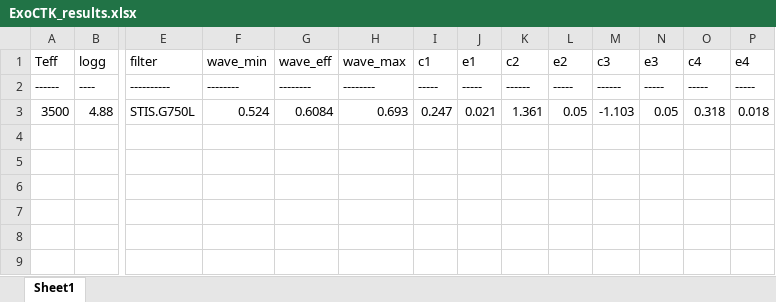
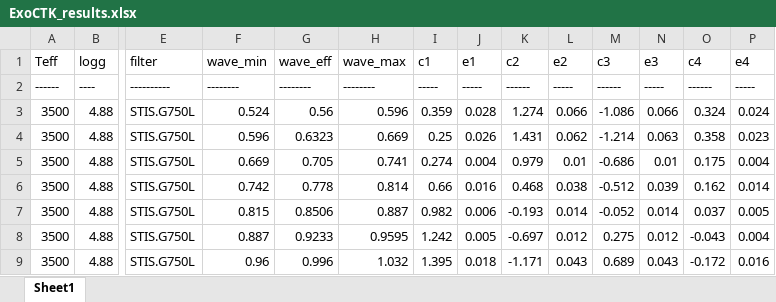
Before and after one commit to ViktorSumida/ECLIPSE-X-lambda, an Excel workbook: ExoCTK_results.xlsx, sheet Sheet1, drawn as a sheet; only a part is shown, gaps mark what is left out; values as stored, in another font and other column widths than the file's, no borders; rows hold the shown columns only; the diff names each change by its address in the sheet, - before the commit and + after, or states it on an @@ line.

```diff
--- a/ExoCTK_results.xlsx (sheet Sheet1)
+++ b/ExoCTK_results.xlsx (sheet Sheet1)
-O2 (c4): -----
+O2 (c4): ------
-G3 (wave_eff): 0.6084
+G3 (wave_eff): 0.56
-H3 (wave_max): 0.693
+H3 (wave_max): 0.596
-I3 (c1): 0.247
+I3 (c1): 0.359
-J3 (e1): 0.021
+J3 (e1): 0.028
-K3 (c2): 1.361
+K3 (c2): 1.274
-L3 (e2): 0.05
+L3 (e2): 0.066
-M3 (c3): -1.103
+M3 (c3): -1.086
-N3 (e3): 0.05
+N3 (e3): 0.066
-O3 (c4): 0.318
+O3 (c4): 0.324
-P3 (e4): 0.018
+P3 (e4): 0.024
+row 4: 3500 | 4.88 | STIS.G750L | 0.596 | 0.6323 | 0.669 | 0.25 | 0.026 | 1.431 | 0.062 | -1.214 | 0.063 | 0.358 | 0.023
+row 5: 3500 | 4.88 | STIS.G750L | 0.669 | 0.705 | 0.741 | 0.274 | 0.004 | 0.979 | 0.01 | -0.686 | 0.01 | 0.175 | 0.004
+row 6: 3500 | 4.88 | STIS.G750L | 0.742 | 0.778 | 0.814 | 0.66 | 0.016 | 0.468 | 0.038 | -0.512 | 0.039 | 0.162 | 0.014
+row 7: 3500 | 4.88 | STIS.G750L | 0.815 | 0.8506 | 0.887 | 0.982 | 0.006 | -0.193 | 0.014 | -0.052 | 0.014 | 0.037 | 0.005
+row 8: 3500 | 4.88 | STIS.G750L | 0.887 | 0.9233 | 0.9595 | 1.242 | 0.005 | -0.697 | 0.012 | 0.275 | 0.012 | -0.043 | 0.004
+row 9: 3500 | 4.88 | STIS.G750L | 0.96 | 0.996 | 1.032 | 1.395 | 0.018 | -1.171 | 0.043 | 0.689 | 0.043 | -0.172 | 0.016
```
Also changed, not shown: Parâmetros.xlsx, output.xlsx.
